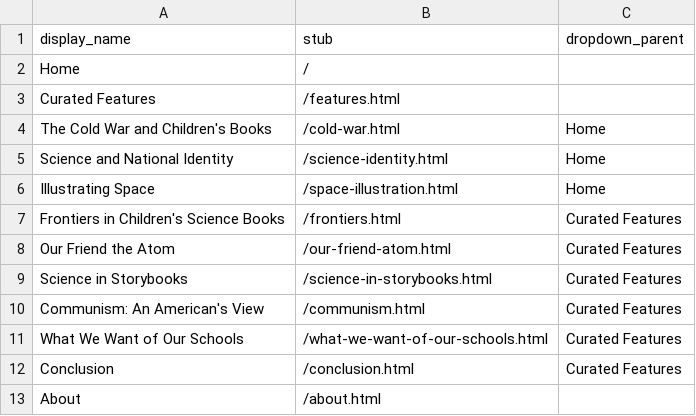
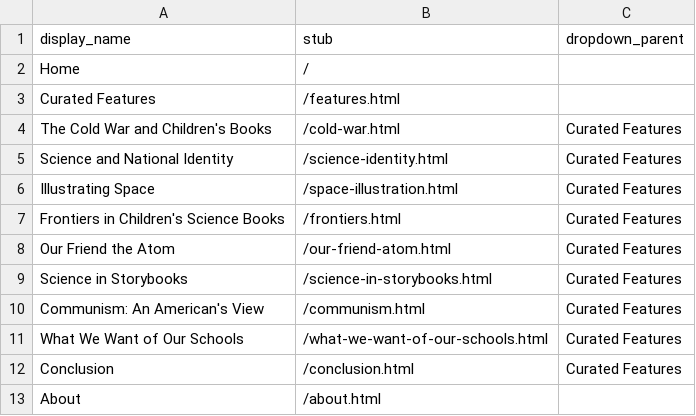
Before and after one commit to muradmikayilzadeh/tomorrows-scientists, a CSV file: _data/config-nav.csv, drawn as a sheet.

Commit message:
Update config-nav.csv

```diff
--- a/_data/config-nav.csv
+++ b/_data/config-nav.csv
@@ -3,5 +3,5 @@ Home,/,
 Curated Features,/features.html,
-The Cold War and Children's Books,/cold-war.html,Home
-Science and National Identity,/science-identity.html,Home
-Illustrating Space,/space-illustration.html,Home
+The Cold War and Children's Books,/cold-war.html,Curated Features
+Science and National Identity,/science-identity.html,Curated Features
+Illustrating Space,/space-illustration.html,Curated Features
 Frontiers in Children's Science Books,/frontiers.html,Curated Features
```
